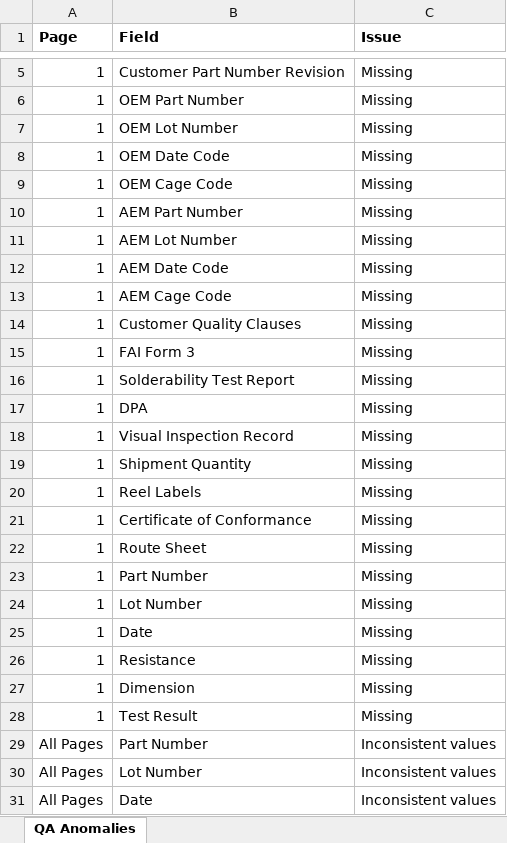
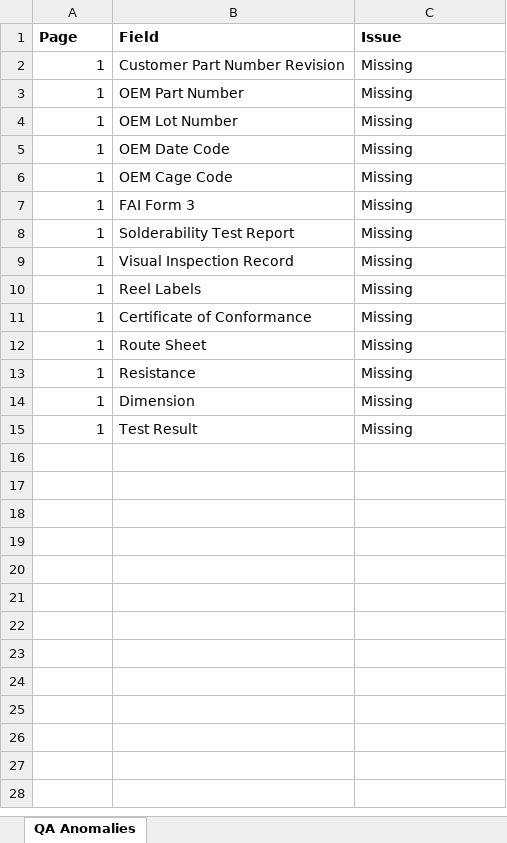
Before and after one commit to amorien-aem/qa-packet-validator, an Excel workbook: app/exports/P70841-4B_QA_REVIEW_CHECKLIST_HI-REL_FUSE_1_validation_summary.xlsx, sheet QA Anomalies, drawn as a sheet; only a part is shown, gaps mark what is left out; values as stored, in another font and other column widths than the file's, no borders; table styles not drawn; the diff covers the shown part only; the diff names each change by its address in the sheet, - before the commit and + after, or states it on an @@ line.

```diff
--- a/app/exports/P70841-4B_QA_REVIEW_CHECKLIST_HI-REL_FUSE_1_validation_summary.xlsx (sheet QA Anomalies)
+++ b/app/exports/P70841-4B_QA_REVIEW_CHECKLIST_HI-REL_FUSE_1_validation_summary.xlsx (sheet QA Anomalies)
-row 10: 1 | AEM Part Number | Missing
-row 11: 1 | AEM Lot Number | Missing
-row 12: 1 | AEM Date Code | Missing
-row 13: 1 | AEM Cage Code | Missing
-row 14: 1 | Customer Quality Clauses | Missing
-row 17: 1 | DPA | Missing
-row 19: 1 | Shipment Quantity | Missing
-row 23: 1 | Part Number | Missing
-row 24: 1 | Lot Number | Missing
-row 25: 1 | Date | Missing
-row 29: All Pages | Part Number | Inconsistent values
-row 30: All Pages | Lot Number | Inconsistent values
-row 31: All Pages | Date | Inconsistent values
```
Also changed, not shown: 3 removed rows elsewhere in this sheet, 4 other files.
